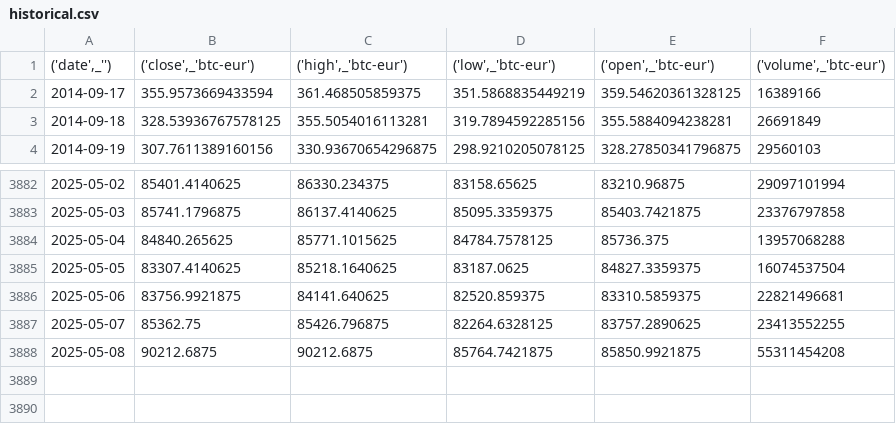
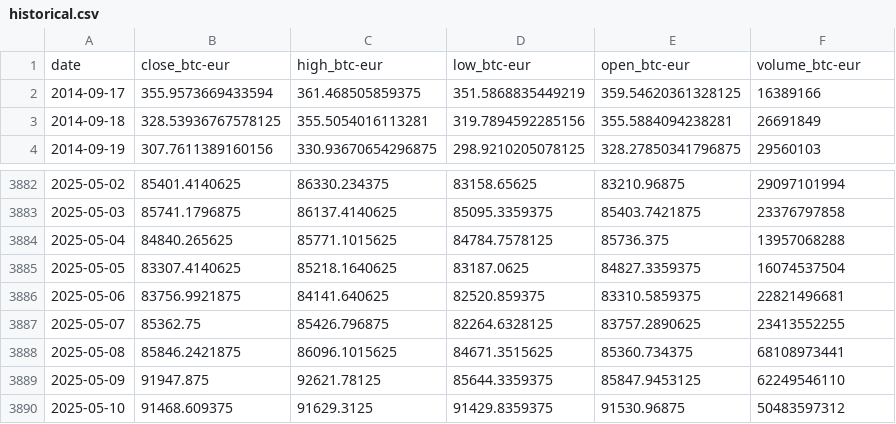
Before and after one commit to LuisaCarvajal/Proyecto_integradorV, a CSV file: src/piv/static/data/historical.csv, drawn as a sheet; only a part is shown, gaps mark what is left out.

```diff
--- a/src/piv/static/data/historical.csv
+++ b/src/piv/static/data/historical.csv
@@ -1,2 +1,2 @@
-"('date',_'')","('close',_'btc-eur')","('high',_'btc-eur')","('low',_'btc-eur')","('open',_'btc-eur')","('volume',_'btc-eur')"
+date,close_btc-eur,high_btc-eur,low_btc-eur,open_btc-eur,volume_btc-eur
 2014-09-17,355.9573669433594,361.468505859375,351.5868835449219,359.54620361328125,16389166
@@ -3887,2 +3887,4 @@
 2025-05-07,85362.75,85426.796875,82264.6328125,83757.2890625,23413552255
-2025-05-08,90212.6875,90212.6875,85764.7421875,85850.9921875,55311454208
+2025-05-08,85846.2421875,86096.1015625,84671.3515625,85360.734375,68108973441
+2025-05-09,91947.875,92621.78125,85644.3359375,85847.9453125,62249546110
+2025-05-10,91468.609375,91629.3125,91429.8359375,91530.96875,50483597312
```
Also changed, not shown: 3 other files.
